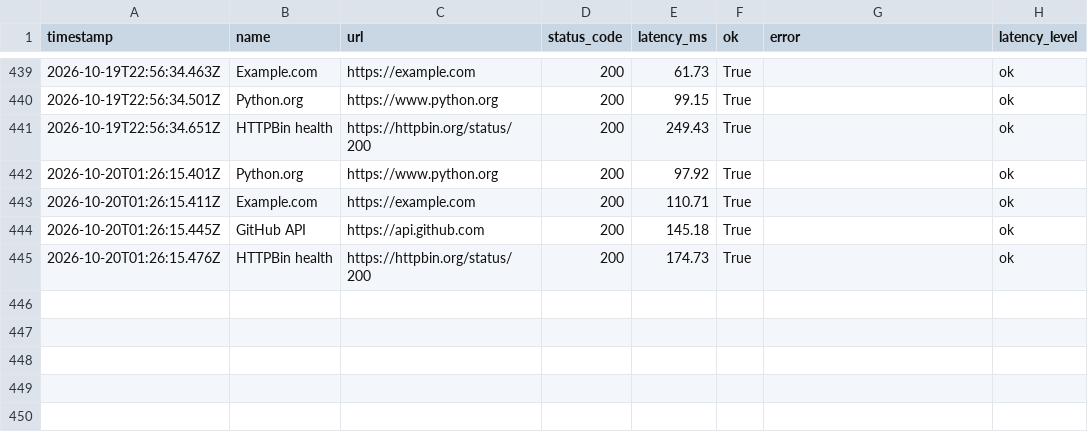
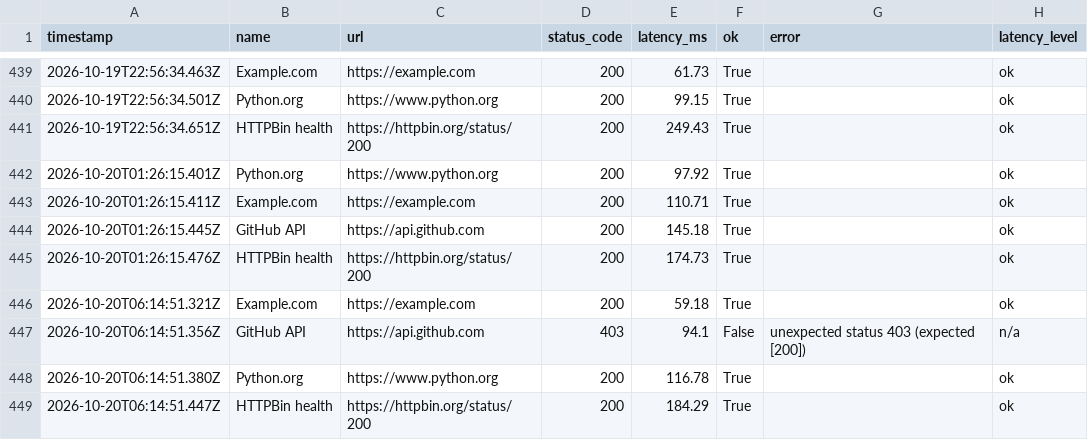
Before and after one commit to Nikhil0074-dev/Cloudmon, a CSV file: docs/uptime_log.csv, drawn as a sheet; only a part is shown, gaps mark what is left out; the diff names each change by its address in the sheet, - before the commit and + after, or states it on an @@ line.

```diff
--- a/docs/uptime_log.csv
+++ b/docs/uptime_log.csv
+row 446: 2026-10-20T06:14:51.321Z | Example.com | https://example.com | 200 | 59.18 | True |  | ok
+row 447: 2026-10-20T06:14:51.356Z | GitHub API | https://api.github.com | 403 | 94.1 | False | unexpected status 403 (expected [200]) | n/a
+row 448: 2026-10-20T06:14:51.380Z | Python.org | https://www.python.org | 200 | 116.78 | True |  | ok
+row 449: 2026-10-20T06:14:51.447Z | HTTPBin health | https://httpbin.org/status/200 | 200 | 184.29 | True |  | ok
```
Also changed, not shown: 4 other files.
